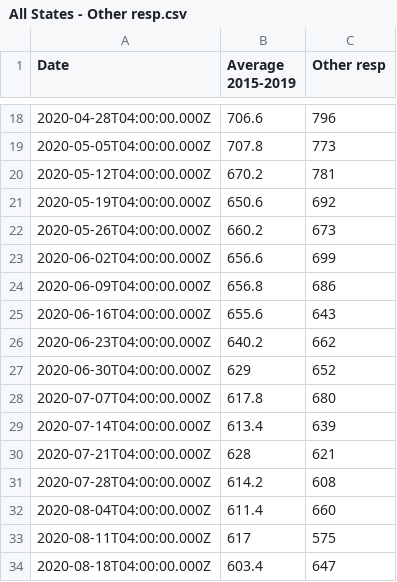
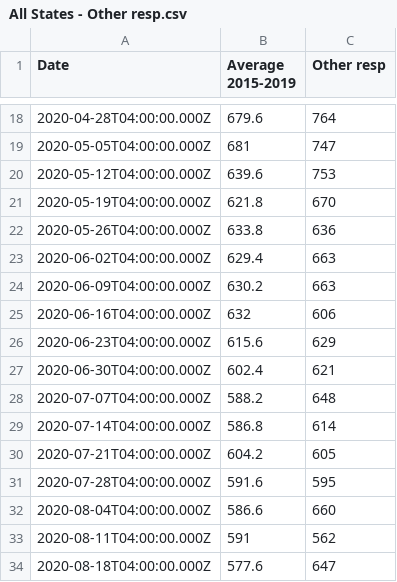
Before and after one commit to episphere/mortalitytracker, a CSV file: mountains28/All States - Other resp.csv, drawn as a sheet; only a part is shown, gaps mark what is left out; the diff covers the shown part only.

```diff
--- a/mountains28/All States - Other resp.csv
+++ b/mountains28/All States - Other resp.csv
@@ -18,17 +18,17 @@ Date,Average 2015-2019,Other resp
-2020-04-28T04:00:00.000Z,706.6,796
-2020-05-05T04:00:00.000Z,707.8,773
-2020-05-12T04:00:00.000Z,670.2,781
-2020-05-19T04:00:00.000Z,650.6,692
-2020-05-26T04:00:00.000Z,660.2,673
-2020-06-02T04:00:00.000Z,656.6,699
-2020-06-09T04:00:00.000Z,656.8,686
-2020-06-16T04:00:00.000Z,655.6,643
-2020-06-23T04:00:00.000Z,640.2,662
-2020-06-30T04:00:00.000Z,629,652
-2020-07-07T04:00:00.000Z,617.8,680
-2020-07-14T04:00:00.000Z,613.4,639
-2020-07-21T04:00:00.000Z,628,621
-2020-07-28T04:00:00.000Z,614.2,608
-2020-08-04T04:00:00.000Z,611.4,660
-2020-08-11T04:00:00.000Z,617,575
-2020-08-18T04:00:00.000Z,603.4,647
+2020-04-28T04:00:00.000Z,679.6,764
+2020-05-05T04:00:00.000Z,681,747
+2020-05-12T04:00:00.000Z,639.6,753
+2020-05-19T04:00:00.000Z,621.8,670
+2020-05-26T04:00:00.000Z,633.8,636
+2020-06-02T04:00:00.000Z,629.4,663
+2020-06-09T04:00:00.000Z,630.2,663
+2020-06-16T04:00:00.000Z,632,606
+2020-06-23T04:00:00.000Z,615.6,629
+2020-06-30T04:00:00.000Z,602.4,621
+2020-07-07T04:00:00.000Z,588.2,648
+2020-07-14T04:00:00.000Z,586.8,614
+2020-07-21T04:00:00.000Z,604.2,605
+2020-07-28T04:00:00.000Z,591.6,595
+2020-08-04T04:00:00.000Z,586.6,660
+2020-08-11T04:00:00.000Z,591,562
+2020-08-18T04:00:00.000Z,577.6,647
```
Also changed, not shown: 32 edited cells elsewhere in this file, mountains28/All States - All Cause.csv, mountains28/All States - Diabetes.csv, 11 other files.
